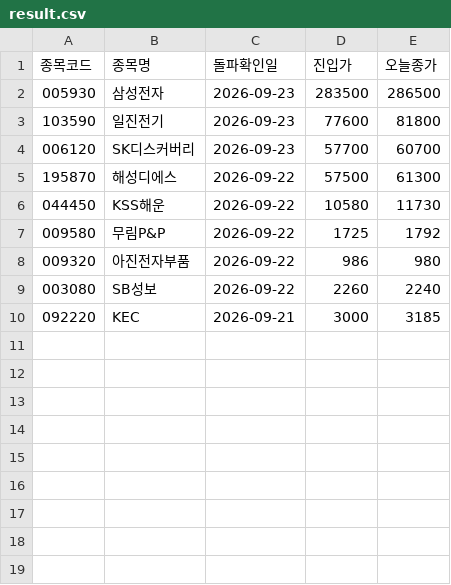
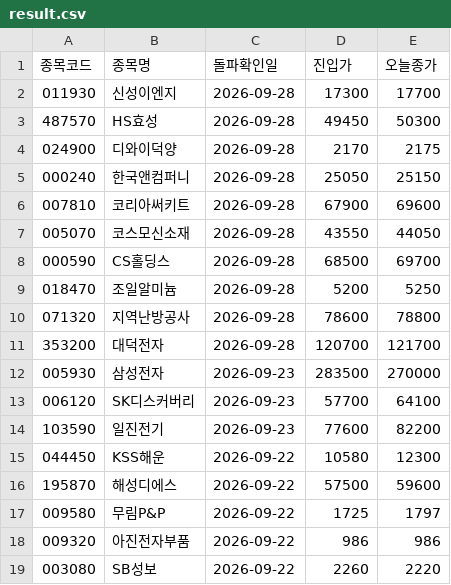
Before and after one commit to nunupop/my-stock-screener, a CSV file: result.csv, drawn as a sheet.

```diff
--- a/result.csv
+++ b/result.csv
@@ -1,10 +1,19 @@
 종목코드,종목명,돌파확인일,진입가,오늘종가
-005930,삼성전자,2026-09-23,283500,286500
-103590,일진전기,2026-09-23,77600,81800
-006120,SK디스커버리,2026-09-23,57700,60700
-195870,해성디에스,2026-09-22,57500,61300
-044450,KSS해운,2026-09-22,10580,11730
-009580,무림P&P,2026-09-22,1725,1792
-009320,아진전자부품,2026-09-22,986,980
-003080,SB성보,2026-09-22,2260,2240
-092220,KEC,2026-09-21,3000,3185
+011930,신성이엔지,2026-09-28,17300,17700
+487570,HS효성,2026-09-28,49450,50300
+024900,디와이덕양,2026-09-28,2170,2175
+000240,한국앤컴퍼니,2026-09-28,25050,25150
+007810,코리아써키트,2026-09-28,67900,69600
+005070,코스모신소재,2026-09-28,43550,44050
+000590,CS홀딩스,2026-09-28,68500,69700
+018470,조일알미늄,2026-09-28,5200,5250
+071320,지역난방공사,2026-09-28,78600,78800
+353200,대덕전자,2026-09-28,120700,121700
+005930,삼성전자,2026-09-23,283500,270000
+006120,SK디스커버리,2026-09-23,57700,64100
+103590,일진전기,2026-09-23,77600,82200
+044450,KSS해운,2026-09-22,10580,12300
+195870,해성디에스,2026-09-22,57500,59600
+009580,무림P&P,2026-09-22,1725,1797
+009320,아진전자부품,2026-09-22,986,986
+003080,SB성보,2026-09-22,2260,2220
```
Also changed, not shown: 1 other file.
